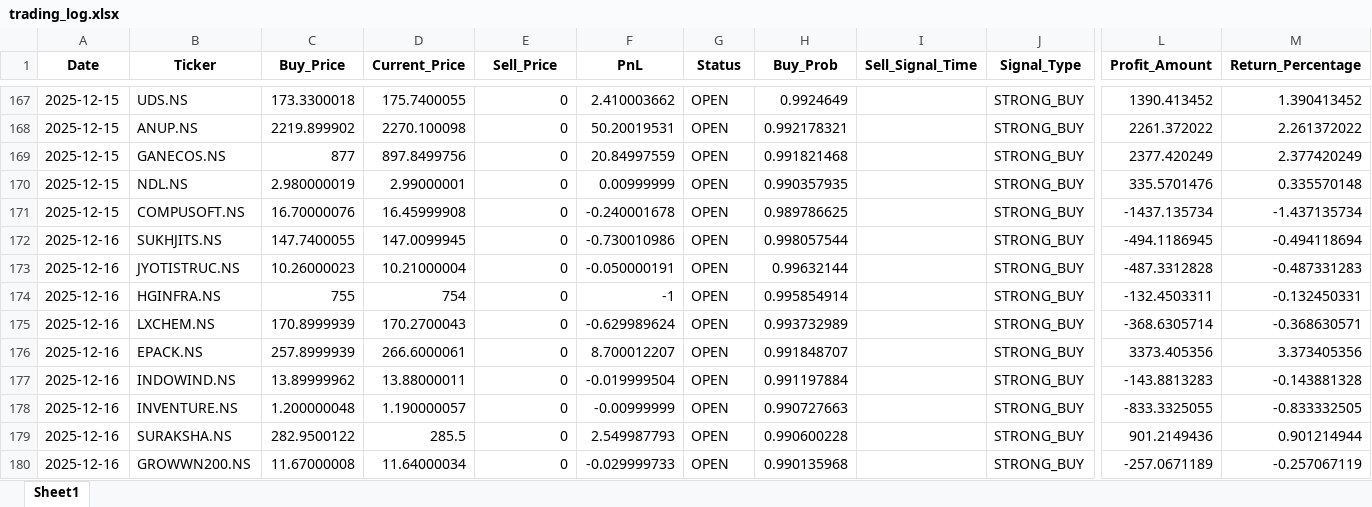
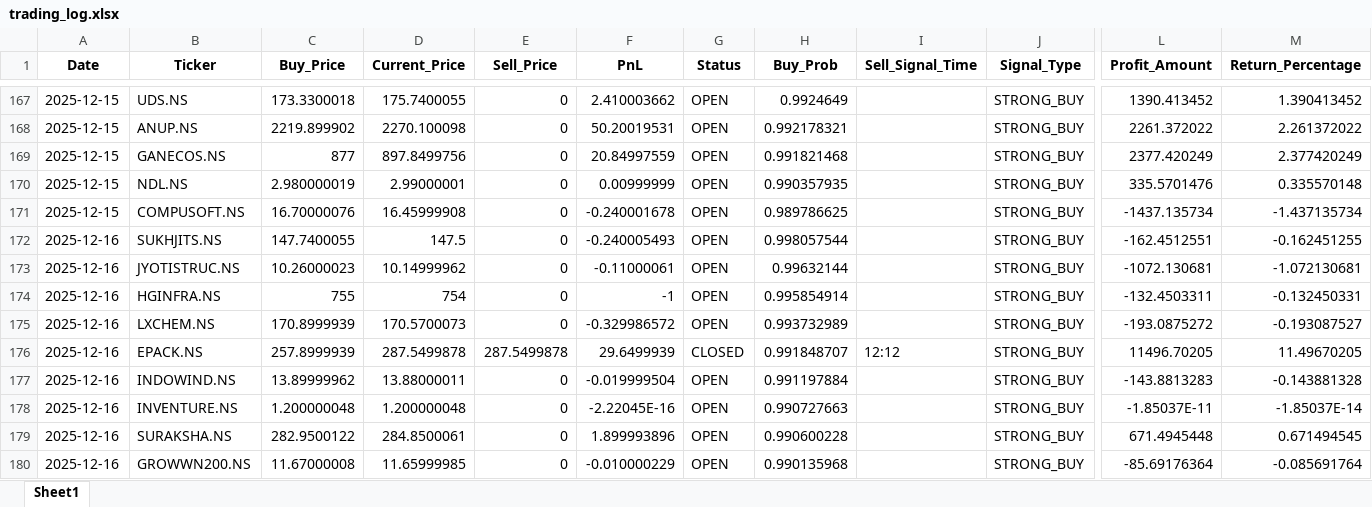
Before and after one commit to Hanuman16/PythonApplicationForDailyRun, an Excel workbook: trading_log.xlsx, sheet Sheet1, drawn as a sheet; only a part is shown, gaps mark what is left out; values as stored, in another font and other column widths than the file's, no borders; the diff covers the shown part only; the diff names each change by its address in the sheet, - before the commit and + after, or states it on an @@ line.

```diff
--- a/trading_log.xlsx (sheet Sheet1)
+++ b/trading_log.xlsx (sheet Sheet1)
-D172 (Current_Price): 147.0099945
+D172 (Current_Price): 147.5
-F172 (PnL): -0.730010986
+F172 (PnL): -0.240005493
-L172 (Profit_Amount): -494.1186945
+L172 (Profit_Amount): -162.4512551
-M172 (Return_Percentage): -0.494118694
+M172 (Return_Percentage): -0.162451255
-D173 (Current_Price): 10.21000004
+D173 (Current_Price): 10.14999962
-F173 (PnL): -0.050000191
+F173 (PnL): -0.11000061
-L173 (Profit_Amount): -487.3312828
+L173 (Profit_Amount): -1072.130681
-M173 (Return_Percentage): -0.487331283
+M173 (Return_Percentage): -1.072130681
-D175 (Current_Price): 170.2700043
+D175 (Current_Price): 170.5700073
-F175 (PnL): -0.629989624
+F175 (PnL): -0.329986572
-L175 (Profit_Amount): -368.6305714
+L175 (Profit_Amount): -193.0875272
-M175 (Return_Percentage): -0.368630571
+M175 (Return_Percentage): -0.193087527
-D176 (Current_Price): 266.6000061
+D176 (Current_Price): 287.5499878
-E176 (Sell_Price): 0
+E176 (Sell_Price): 287.5499878
-F176 (PnL): 8.700012207
+F176 (PnL): 29.6499939
-G176 (Status): OPEN
+G176 (Status): CLOSED
-I176 (Sell_Signal_Time): (empty)
+I176 (Sell_Signal_Time): 12:12
-L176 (Profit_Amount): 3373.405356
+L176 (Profit_Amount): 11496.70205
-M176 (Return_Percentage): 3.373405356
+M176 (Return_Percentage): 11.49670205
-D178 (Current_Price): 1.190000057
+D178 (Current_Price): 1.200000048
-F178 (PnL): -0.00999999
+F178 (PnL): -2.22045E-16
-L178 (Profit_Amount): -833.3325055
+L178 (Profit_Amount): -1.85037E-11
-M178 (Return_Percentage): -0.833332505
+M178 (Return_Percentage): -1.85037E-14
-D179 (Current_Price): 285.5
+D179 (Current_Price): 284.8500061
-F179 (PnL): 2.549987793
+F179 (PnL): 1.899993896
-L179 (Profit_Amount): 901.2149436
+L179 (Profit_Amount): 671.4945448
-M179 (Return_Percentage): 0.901214944
+M179 (Return_Percentage): 0.671494545
-D180 (Current_Price): 11.64000034
+D180 (Current_Price): 11.65999985
-F180 (PnL): -0.029999733
+F180 (PnL): -0.010000229
-L180 (Profit_Amount): -257.0671189
+L180 (Profit_Amount): -85.69176364
-M180 (Return_Percentage): -0.257067119
+M180 (Return_Percentage): -0.085691764
```
Also changed, not shown: 4 edited cells elsewhere in this sheet.
